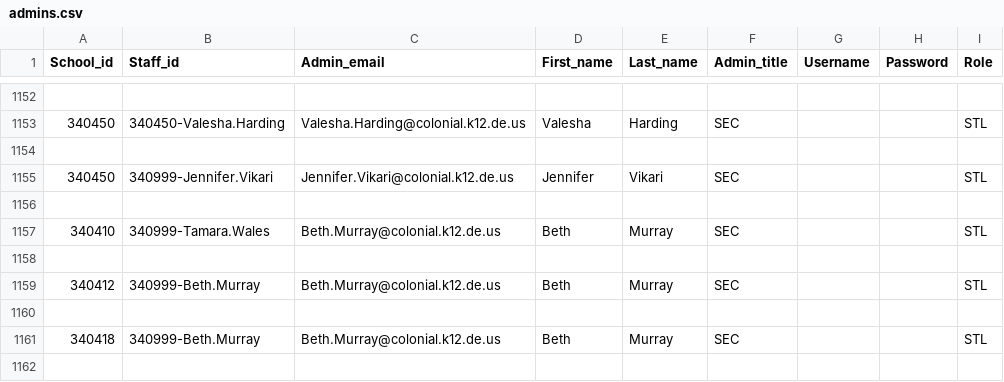
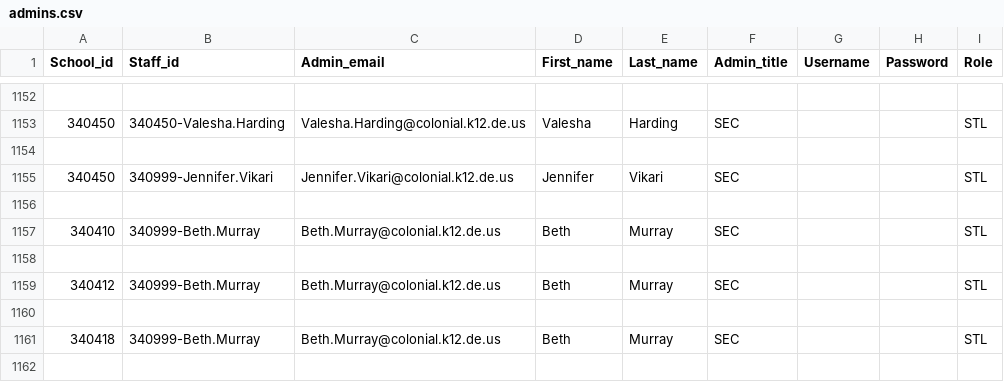
Before and after one commit to philmore1979/scripts, a CSV file: Clever/admins.csv, drawn as a sheet; only a part is shown, gaps mark what is left out.

Commit message:
updated admin file - 09182020 take 2 for errors

```diff
--- a/Clever/admins.csv
+++ b/Clever/admins.csv
@@ -1156,3 +1156,3 @@ School_id,Staff_id,Admin_email,First_name,Last_name,Admin_title,Username,Passwor
 ,,,,,,,,
-340410,340999-Tamara.Wales,Beth.Murray@colonial.k12.de.us,Beth,Murray,SEC,,,STL
+340410,340999-Beth.Murray,Beth.Murray@colonial.k12.de.us,Beth,Murray,SEC,,,STL
 ,,,,,,,,
```
